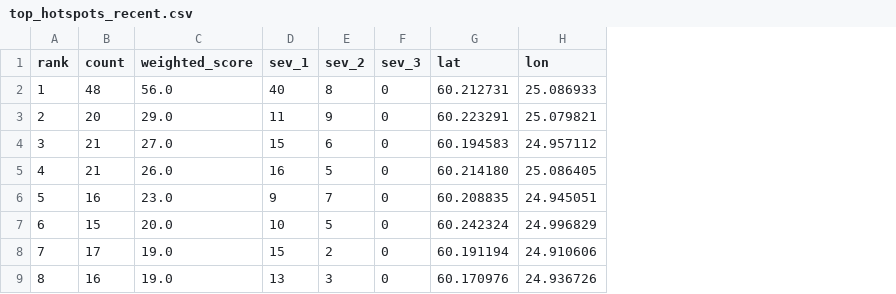
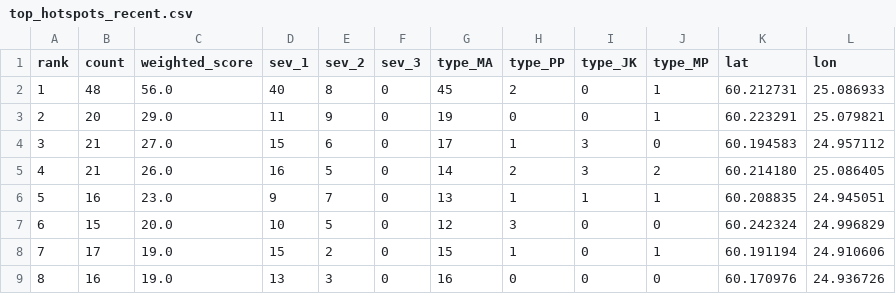
Before and after one commit to ST-UH-GC/hki-traffic-hotspots-poc, a CSV file: output/top_hotspots_recent.csv, drawn as a sheet; only a part is shown; the diff names each change by its address in the sheet, - before the commit and + after, or states it on an @@ line.

Commit message:
Enhance hotspot UX: hover-only details, color buckets, and type-mix tooltips

```diff
--- a/output/top_hotspots_recent.csv
+++ b/output/top_hotspots_recent.csv
+column G (type_MA), rows 2-9: 45 | 19 | 17 | 14 | 13 | 12 | 15 | 16
+column H (type_PP), rows 2-9: 2 | 0 | 1 | 2 | 1 | 3 | 1 | 0
+column I (type_JK), rows 2-9: 0 | 0 | 3 | 3 | 1 | 0 | 0 | 0
+column J (type_MP), rows 2-9: 1 | 1 | 0 | 2 | 1 | 0 | 1 | 0
```
Also changed, not shown: 5 other files.
